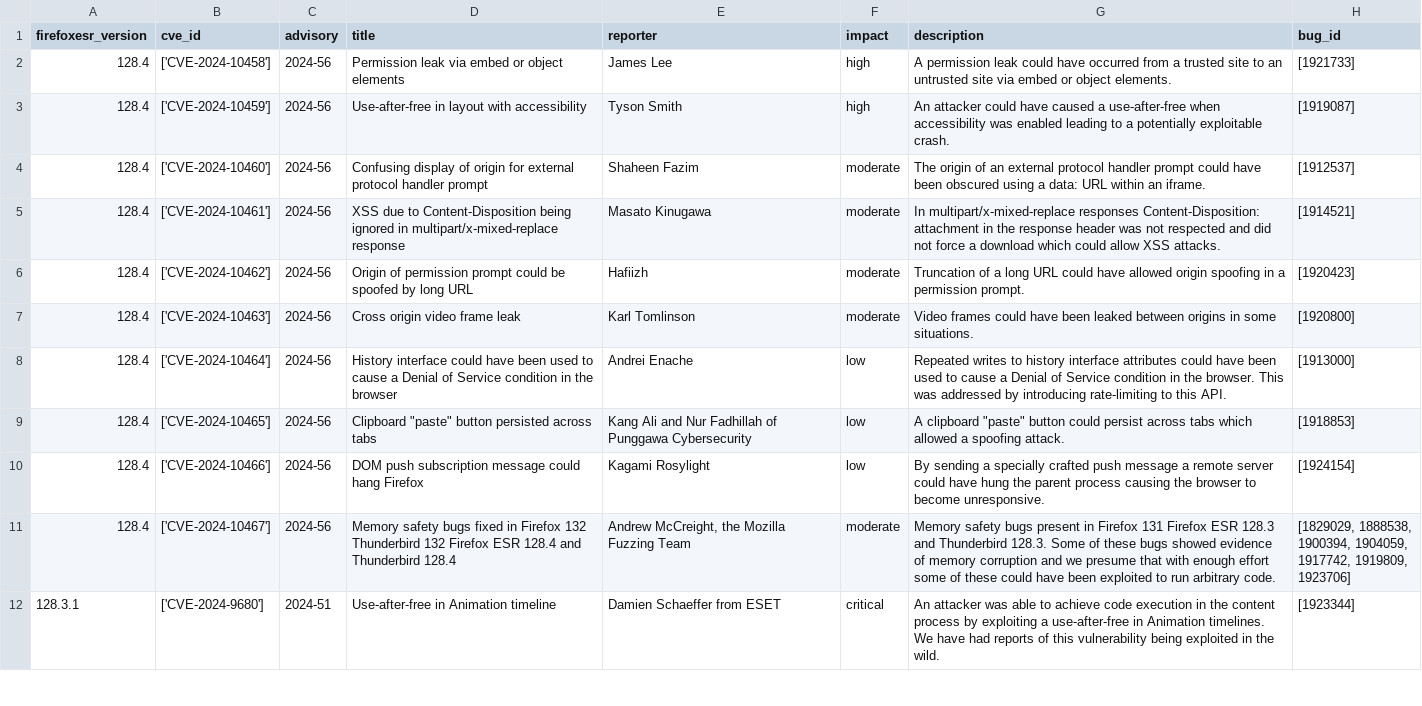
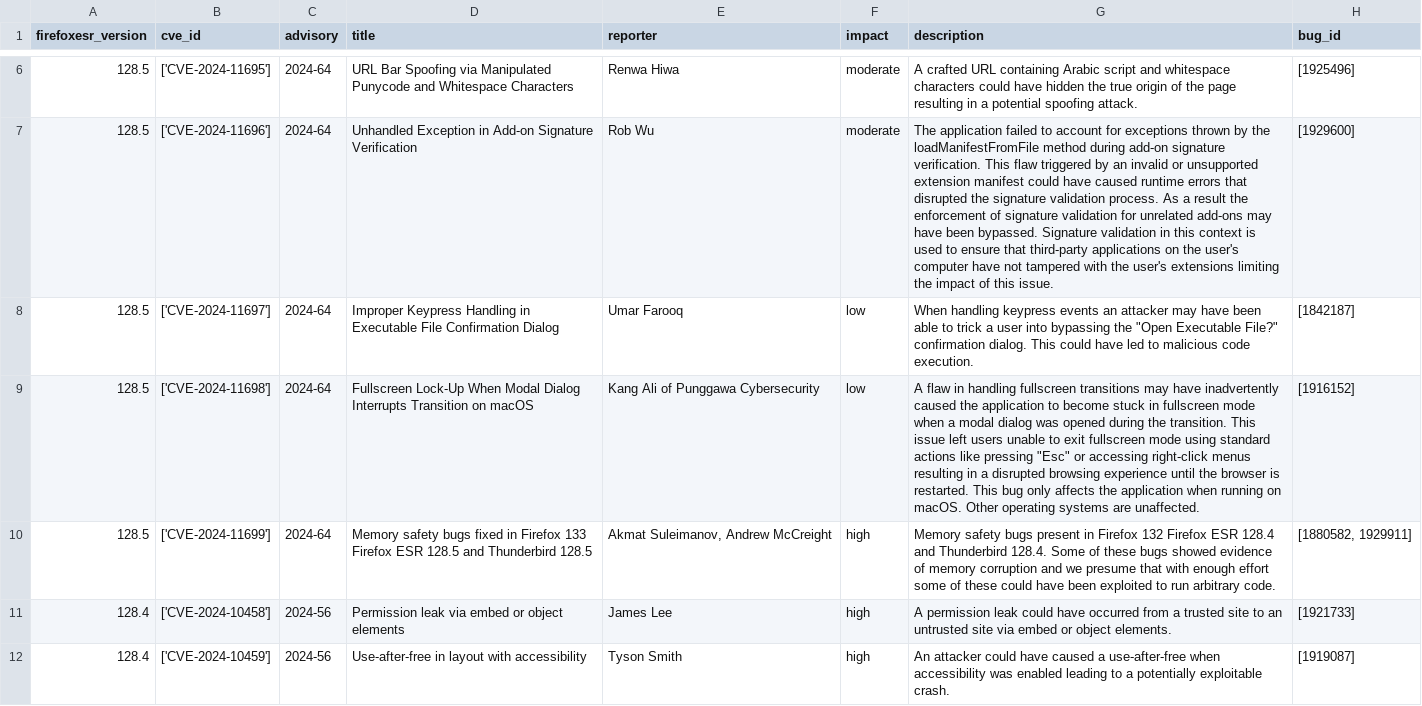
Before and after one commit to krn65/mpvd, a CSV file: product_data/firefoxesr.csv, drawn as a sheet; only a part is shown, gaps mark what is left out; the shorter side is filled out with more unchanged rows; the diff covers the shown part only; the diff names each change by its address in the sheet, - before the commit and + after, or states it on an @@ line.

Commit message:
Add and update vulnerability data for Mozilla products
- Update CVE data (/cve_data)
- Update CWE data (/cwe_data)
- Update Bug ID data (/product_bug_ids)
- Add and update Mozilla product data related to new security advisory pages for vulnerabilities (/product_data)
- Update date in README.md

```diff
--- a/product_data/firefoxesr.csv
+++ b/product_data/firefoxesr.csv
+row 6: 128.5 | ['CVE-2024-11695'] | 2024-64 | URL Bar Spoofing via Manipulated Punycode and Whitespace Characters | Renwa Hiwa | moderate | A crafted URL containing Arabic script and whitespace characters could have hidden the true origin of the page resulting in a potential spoofing attack. | [1925496]
+row 7: 128.5 | ['CVE-2024-11696'] | 2024-64 | Unhandled Exception in Add-on Signature Verification | Rob Wu | moderate | The application failed to account for exceptions thrown by the loadManifestFromFile method during add-on signature verification. This flaw triggered by an invalid or unsupported extension manifest could have caused runtime errors that disrupted the signature validation process. As a result the enforcement of signature validation for unrelated add-ons may have been bypassed. Signature validation in this context is used to ensure that third-party applications on the user's computer have not tampered with the user's extensions limiting the impact of this issue. | [1929600]
+row 8: 128.5 | ['CVE-2024-11697'] | 2024-64 | Improper Keypress Handling in Executable File Confirmation Dialog | Umar Farooq | low | When handling keypress events an attacker may have been able to trick a user into bypassing the "Open Executable File?" confirmation dialog. This could have led to malicious code execution. | [1842187]
+row 9: 128.5 | ['CVE-2024-11698'] | 2024-64 | Fullscreen Lock-Up When Modal Dialog Interrupts Transition on macOS | Kang Ali of Punggawa Cybersecurity | low | A flaw in handling fullscreen transitions may have inadvertently caused the application to become stuck in fullscreen mode when a modal dialog was opened during the transition. This issue left users unable to exit fullscreen mode using standard actions like pressing "Esc" or accessing right-click menus resulting in a disrupted browsing experience until the browser is restarted. This bug only affects the application when running on macOS. Other operating systems are unaffected. | [1916152]
+row 10: 128.5 | ['CVE-2024-11699'] | 2024-64 | Memory safety bugs fixed in Firefox 133 Firefox ESR 128.5 and Thunderbird 128.5 | Akmat Suleimanov, Andrew McCreight | high | Memory safety bugs present in Firefox 132 Firefox ESR 128.4 and Thunderbird 128.4. Some of these bugs showed evidence of memory corruption and we presume that with enough effort some of these could have been exploited to run arbitrary code. | [1880582, 1929911]
```
Also changed, not shown: 6 added rows elsewhere in this file, cwe_data/firefox-cwe_data.csv, cwe_data/firefox_esr-cwe_data.csv, 18 other files.
